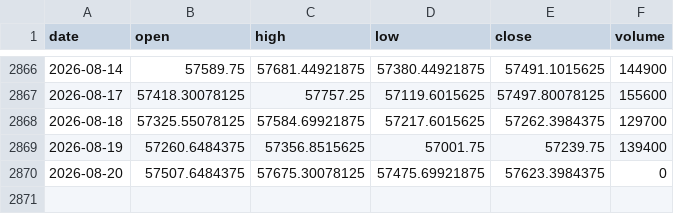
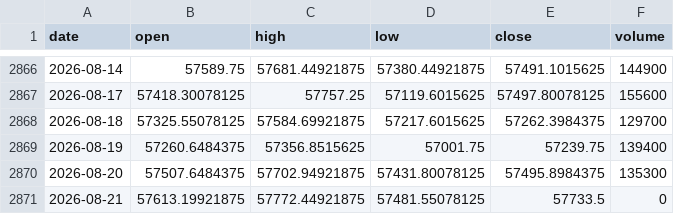
Before and after one commit to pravindev666/David-V666, a CSV file: data/bank_nifty_daily.csv, drawn as a sheet; only a part is shown, gaps mark what is left out.

```diff
--- a/data/bank_nifty_daily.csv
+++ b/data/bank_nifty_daily.csv
@@ -2869,2 +2869,3 @@ date,open,high,low,close,volume
 2026-08-19,57260.6484375,57356.8515625,57001.75,57239.75,139400
-2026-08-20,57507.6484375,57675.30078125,57475.69921875,57623.3984375,0
+2026-08-20,57507.6484375,57702.94921875,57431.80078125,57495.8984375,135300
+2026-08-21,57613.19921875,57772.44921875,57481.55078125,57733.5,0
```
Also changed, not shown: data/fii_dii_daily.csv, data/nifty_daily.csv, 5 other files.
